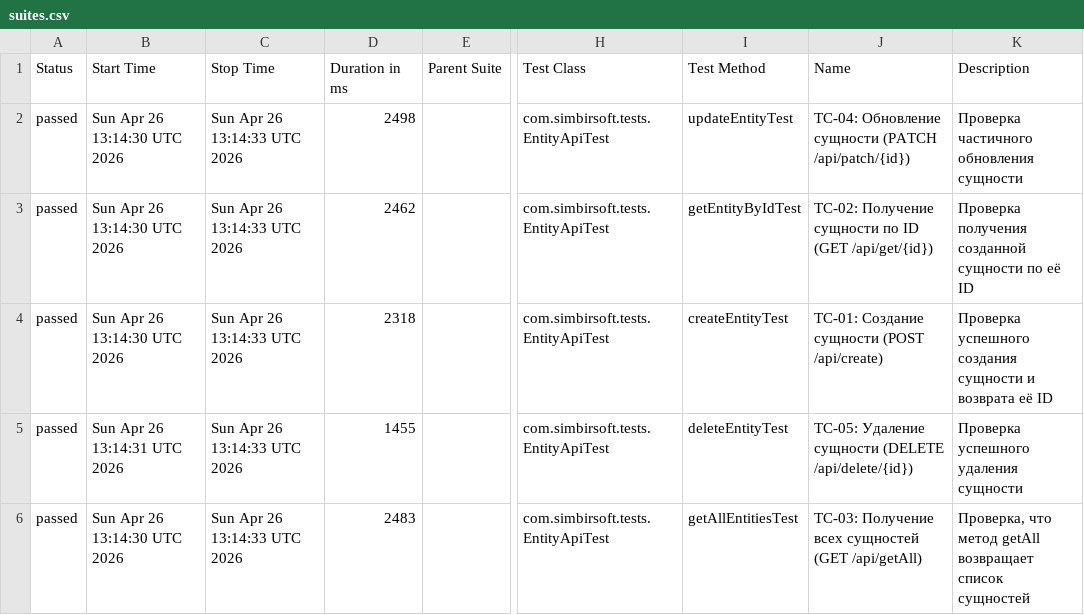
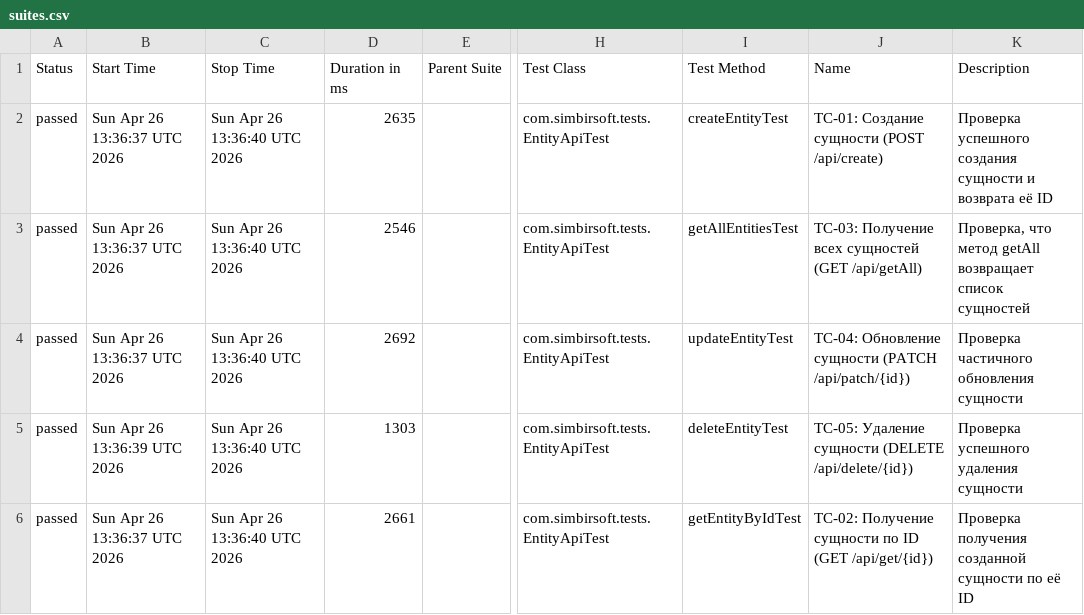
Before and after one commit to sheymuh/SDET_Practice_Tasks, a CSV file: data/suites.csv, drawn as a sheet; only a part is shown, gaps mark what is left out; the diff names each change by its address in the sheet, - before the commit and + after, or states it on an @@ line.

```diff
--- a/data/suites.csv
+++ b/data/suites.csv
-B2:B4 (Start Time): Sun Apr 26 13:14:30 UTC 2026
+B2:B4 (Start Time): Sun Apr 26 13:36:37 UTC 2026
-C2:C6 (Stop Time): Sun Apr 26 13:14:33 UTC 2026
+C2:C6 (Stop Time): Sun Apr 26 13:36:40 UTC 2026
-D2 (Duration in ms): 2498
+D2 (Duration in ms): 2635
-I2 (Test Method): updateEntityTest
+I2 (Test Method): createEntityTest
-J2 (Name): TC-04: Обновление сущности (PATCH /api/patch/{id})
+J2 (Name): TC-01: Создание сущности (POST /api/create)
-K2 (Description): Проверка частичного обновления сущности
+K2 (Description): Проверка успешного создания сущности и возврата её ID
-D3 (Duration in ms): 2462
+D3 (Duration in ms): 2546
-I3 (Test Method): getEntityByIdTest
+I3 (Test Method): getAllEntitiesTest
-J3 (Name): TC-02: Получение сущности по ID (GET /api/get/{id})
+J3 (Name): TC-03: Получение всех сущностей (GET /api/getAll)
-K3 (Description): Проверка получения созданной сущности по её ID
+K3 (Description): Проверка, что метод getAll возвращает список сущностей
-D4 (Duration in ms): 2318
+D4 (Duration in ms): 2692
-I4 (Test Method): createEntityTest
+I4 (Test Method): updateEntityTest
-J4 (Name): TC-01: Создание сущности (POST /api/create)
+J4 (Name): TC-04: Обновление сущности (PATCH /api/patch/{id})
-K4 (Description): Проверка успешного создания сущности и возврата её ID
+K4 (Description): Проверка частичного обновления сущности
-B5 (Start Time): Sun Apr 26 13:14:31 UTC 2026
+B5 (Start Time): Sun Apr 26 13:36:39 UTC 2026
-D5 (Duration in ms): 1455
+D5 (Duration in ms): 1303
-B6 (Start Time): Sun Apr 26 13:14:30 UTC 2026
+B6 (Start Time): Sun Apr 26 13:36:37 UTC 2026
-D6 (Duration in ms): 2483
+D6 (Duration in ms): 2661
-I6 (Test Method): getAllEntitiesTest
+I6 (Test Method): getEntityByIdTest
-J6 (Name): TC-03: Получение всех сущностей (GET /api/getAll)
+J6 (Name): TC-02: Получение сущности по ID (GET /api/get/{id})
-K6 (Description): Проверка, что метод getAll возвращает список сущностей
+K6 (Description): Проверка получения созданной сущности по её ID
```
Also changed, not shown: 54 other files.
